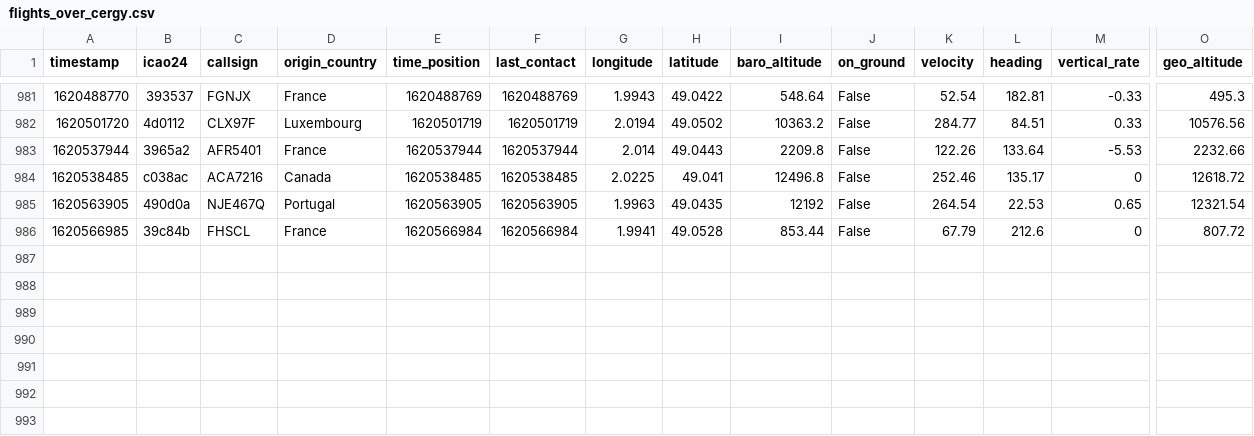
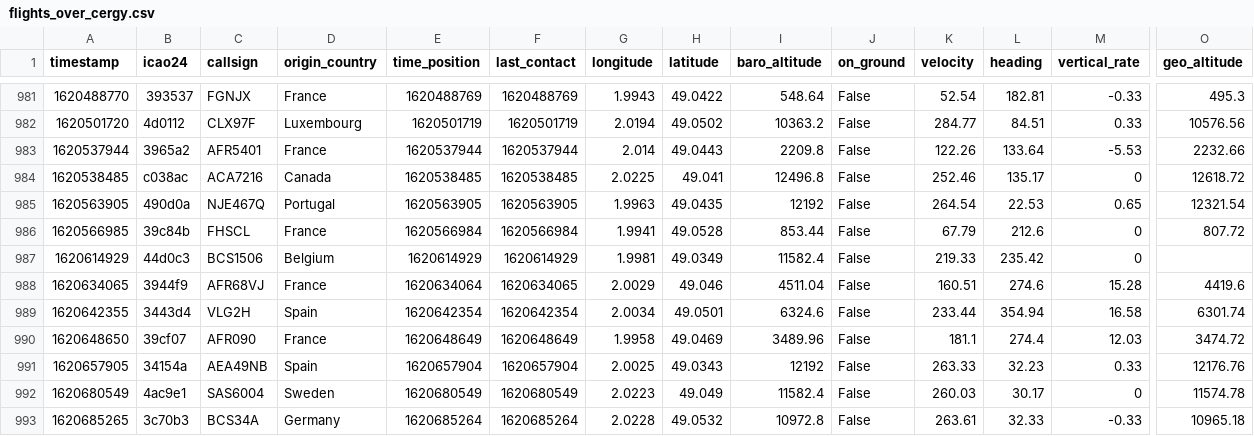
Before and after one commit to Gamma-Software/cergy_flight_radar, a CSV file: flights_over_cergy.csv, drawn as a sheet; only a part is shown, gaps mark what is left out; rows hold the shown columns only; the diff names each change by its address in the sheet, - before the commit and + after, or states it on an @@ line.

Commit message:
Update flight database over cergy

```diff
--- a/flights_over_cergy.csv
+++ b/flights_over_cergy.csv
+row 987: 1620614929 | 44d0c3 | BCS1506 | Belgium | 1620614929 | 1620614929 | 1.9981 | 49.0349 | 11582.4 | False | 219.33 | 235.42 | 0
+row 988: 1620634065 | 3944f9 | AFR68VJ | France | 1620634064 | 1620634065 | 2.0029 | 49.046 | 4511.04 | False | 160.51 | 274.6 | 15.28 | 4419.6
+row 989: 1620642355 | 3443d4 | VLG2H | Spain | 1620642354 | 1620642354 | 2.0034 | 49.0501 | 6324.6 | False | 233.44 | 354.94 | 16.58 | 6301.74
+row 990: 1620648650 | 39cf07 | AFR090 | France | 1620648649 | 1620648649 | 1.9958 | 49.0469 | 3489.96 | False | 181.1 | 274.4 | 12.03 | 3474.72
+row 991: 1620657905 | 34154a | AEA49NB | Spain | 1620657904 | 1620657904 | 2.0025 | 49.0343 | 12192 | False | 263.33 | 32.23 | 0.33 | 12176.76
+row 992: 1620680549 | 4ac9e1 | SAS6004 | Sweden | 1620680549 | 1620680549 | 2.0223 | 49.049 | 11582.4 | False | 260.03 | 30.17 | 0 | 11574.78
+row 993: 1620685265 | 3c70b3 | BCS34A | Germany | 1620685264 | 1620685264 | 2.0228 | 49.0532 | 10972.8 | False | 263.61 | 32.33 | -0.33 | 10965.18
```
